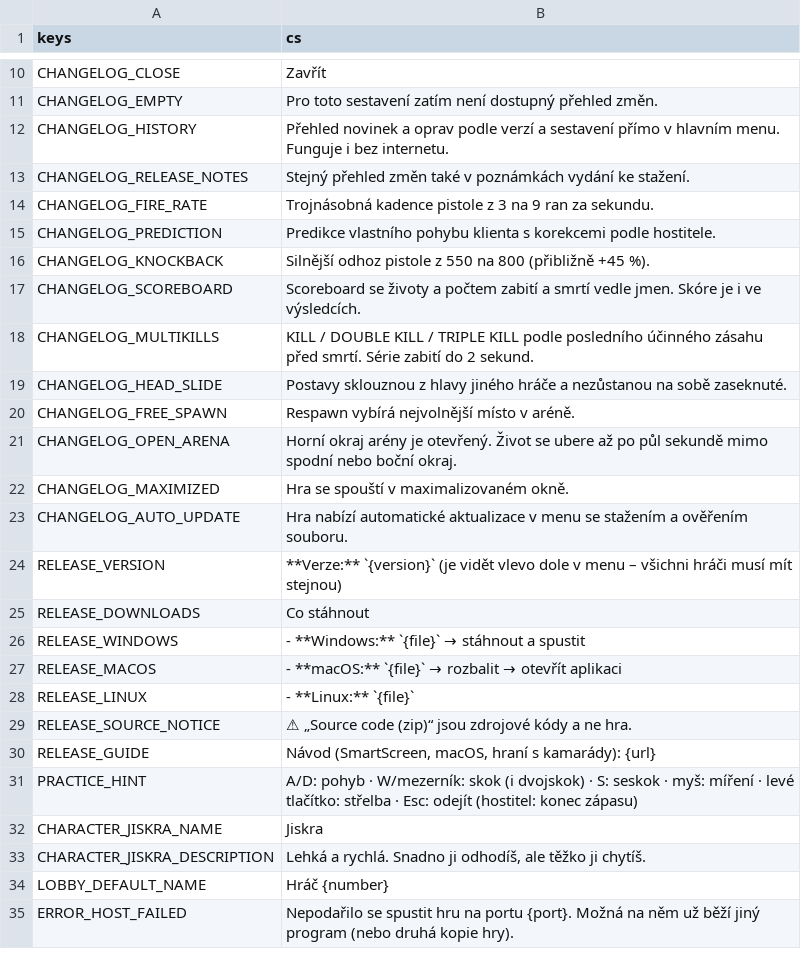
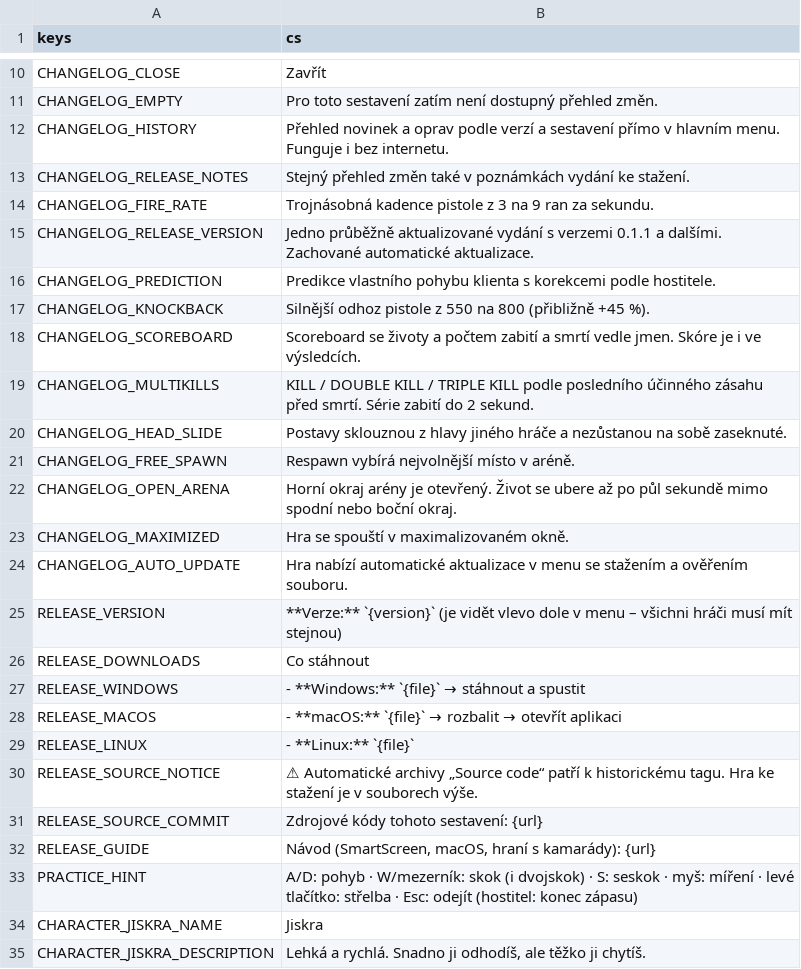
Before and after one commit to nejhorsiprogramatorsveta/Gun_game, a CSV file: localization/translations.csv, drawn as a sheet; only a part is shown, gaps mark what is left out; the shorter side is filled out with more unchanged rows; addresses are those after the commit; the diff names each change by its address in the sheet, - before the commit and + after, or states it on an @@ line.

Commit message:
fix(release): use one release with sequential versions

```diff
--- a/localization/translations.csv
+++ b/localization/translations.csv
+row 15: CHANGELOG_RELEASE_VERSION | Jedno průběžně aktualizované vydání s verzemi 0.1.1 a dalšími. Zachované automatické aktualizace.
-B30 (cs): ⚠ „Source code (zip)“ jsou zdrojové kódy a ne hra.
+B30 (cs): ⚠ Automatické archivy „Source code“ patří k historickému tagu. Hra ke stažení je v souborech výše.
+row 31: RELEASE_SOURCE_COMMIT | Zdrojové kódy tohoto sestavení: {url}
```
Also changed, not shown: 14 other files.
